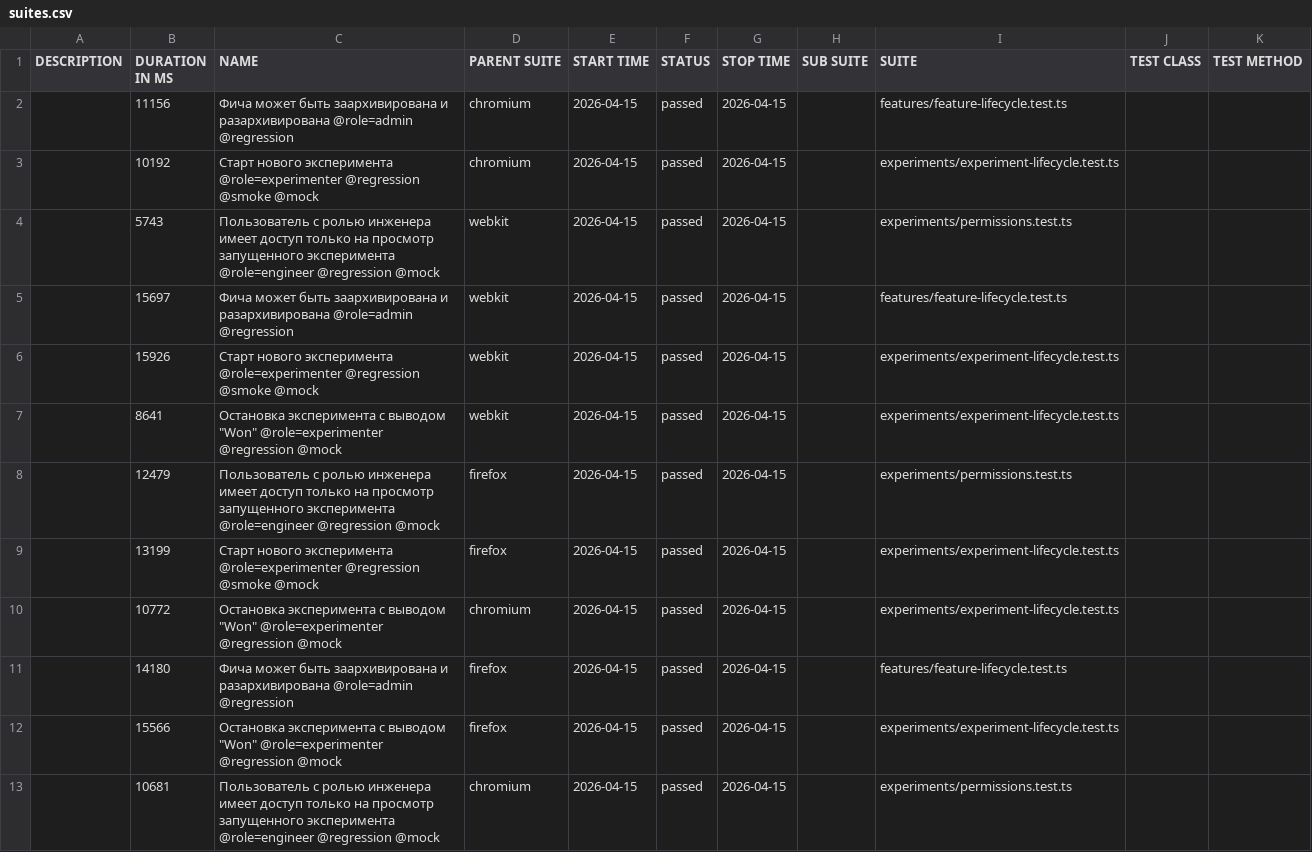
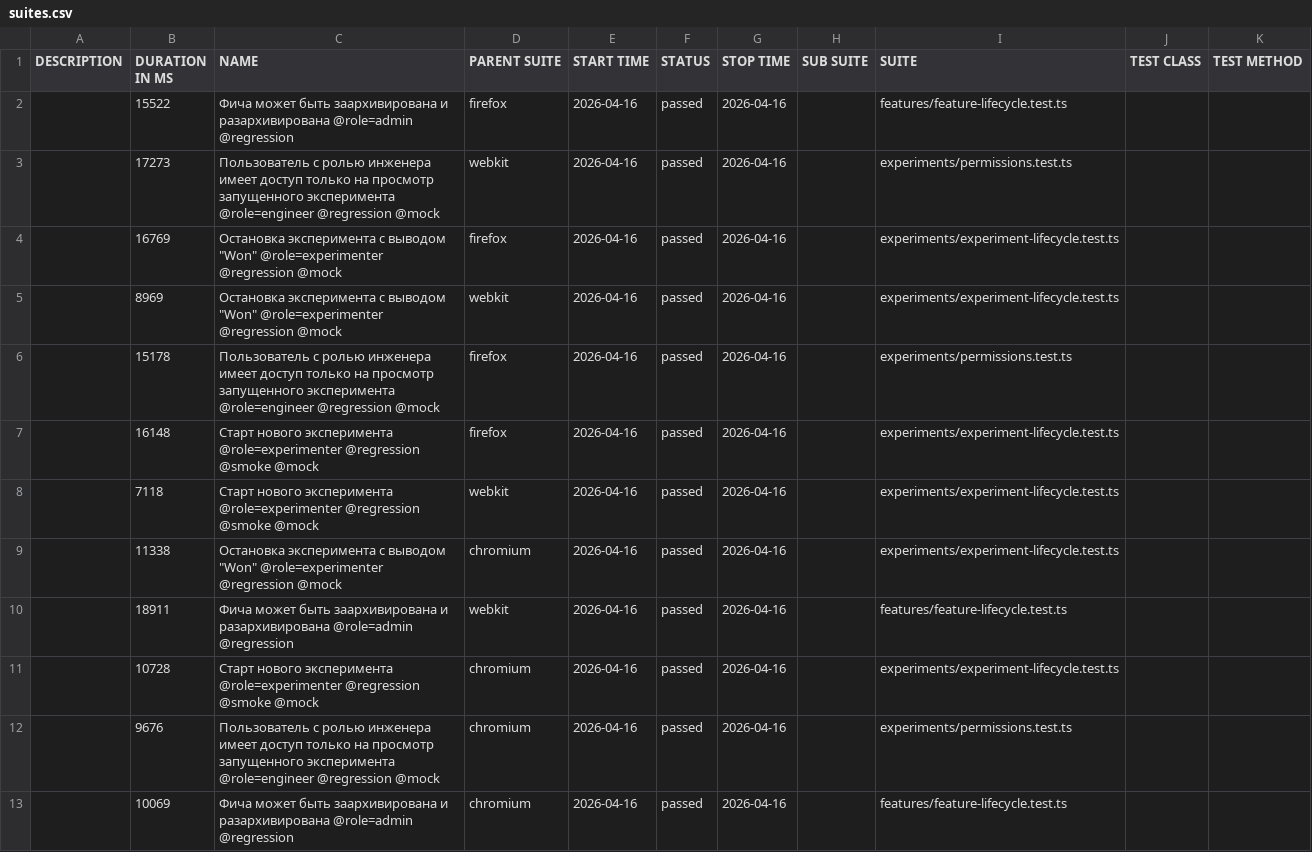
Before and after one commit to ozhegov/growthbook-e2e-tests, a CSV file: data/suites.csv, drawn as a sheet.

```diff
--- a/data/suites.csv
+++ b/data/suites.csv
@@ -1,13 +1,13 @@
 "DESCRIPTION","DURATION IN MS","NAME","PARENT SUITE","START TIME","STATUS","STOP TIME","SUB SUITE","SUITE","TEST CLASS","TEST METHOD"
-"","11156","Фича может быть заархивирована и разархивирована @role=admin @regression","chromium","2026-04-15","passed","2026-04-15","","features/feature-lifecycle.test.ts","",""
-"","10192","Старт нового эксперимента @role=experimenter @regression @smoke @mock","chromium","2026-04-15","passed","2026-04-15","","experiments/experiment-lifecycle.test.ts","",""
-"","5743","Пользователь с ролью инженера имеет доступ только на просмотр запущенного эксперимента @role=engineer @regression @mock","webkit","2026-04-15","passed","2026-04-15","","experiments/permissions.test.ts","",""
-"","15697","Фича может быть заархивирована и разархивирована @role=admin @regression","webkit","2026-04-15","passed","2026-04-15","","features/feature-lifecycle.test.ts","",""
-"","15926","Старт нового эксперимента @role=experimenter @regression @smoke @mock","webkit","2026-04-15","passed","2026-04-15","","experiments/experiment-lifecycle.test.ts","",""
-"","8641","Остановка эксперимента с выводом ""Won"" @role=experimenter @regression @mock","webkit","2026-04-15","passed","2026-04-15","","experiments/experiment-lifecycle.test.ts","",""
-"","12479","Пользователь с ролью инженера имеет доступ только на просмотр запущенного эксперимента @role=engineer @regression @mock","firefox","2026-04-15","passed","2026-04-15","","experiments/permissions.test.ts","",""
-"","13199","Старт нового эксперимента @role=experimenter @regression @smoke @mock","firefox","2026-04-15","passed","2026-04-15","","experiments/experiment-lifecycle.test.ts","",""
-"","10772","Остановка эксперимента с выводом ""Won"" @role=experimenter @regression @mock","chromium","2026-04-15","passed","2026-04-15","","experiments/experiment-lifecycle.test.ts","",""
-"","14180","Фича может быть заархивирована и разархивирована @role=admin @regression","firefox","2026-04-15","passed","2026-04-15","","features/feature-lifecycle.test.ts","",""
-"","15566","Остановка эксперимента с выводом ""Won"" @role=experimenter @regression @mock","firefox","2026-04-15","passed","2026-04-15","","experiments/experiment-lifecycle.test.ts","",""
-"","10681","Пользователь с ролью инженера имеет доступ только на просмотр запущенного эксперимента @role=engineer @regression @mock","chromium","2026-04-15","passed","2026-04-15","","experiments/permissions.test.ts","",""
+"","15522","Фича может быть заархивирована и разархивирована @role=admin @regression","firefox","2026-04-16","passed","2026-04-16","","features/feature-lifecycle.test.ts","",""
+"","17273","Пользователь с ролью инженера имеет доступ только на просмотр запущенного эксперимента @role=engineer @regression @mock","webkit","2026-04-16","passed","2026-04-16","","experiments/permissions.test.ts","",""
+"","16769","Остановка эксперимента с выводом ""Won"" @role=experimenter @regression @mock","firefox","2026-04-16","passed","2026-04-16","","experiments/experiment-lifecycle.test.ts","",""
+"","8969","Остановка эксперимента с выводом ""Won"" @role=experimenter @regression @mock","webkit","2026-04-16","passed","2026-04-16","","experiments/experiment-lifecycle.test.ts","",""
+"","15178","Пользователь с ролью инженера имеет доступ только на просмотр запущенного эксперимента @role=engineer @regression @mock","firefox","2026-04-16","passed","2026-04-16","","experiments/permissions.test.ts","",""
+"","16148","Старт нового эксперимента @role=experimenter @regression @smoke @mock","firefox","2026-04-16","passed","2026-04-16","","experiments/experiment-lifecycle.test.ts","",""
+"","7118","Старт нового эксперимента @role=experimenter @regression @smoke @mock","webkit","2026-04-16","passed","2026-04-16","","experiments/experiment-lifecycle.test.ts","",""
+"","11338","Остановка эксперимента с выводом ""Won"" @role=experimenter @regression @mock","chromium","2026-04-16","passed","2026-04-16","","experiments/experiment-lifecycle.test.ts","",""
+"","18911","Фича может быть заархивирована и разархивирована @role=admin @regression","webkit","2026-04-16","passed","2026-04-16","","features/feature-lifecycle.test.ts","",""
+"","10728","Старт нового эксперимента @role=experimenter @regression @smoke @mock","chromium","2026-04-16","passed","2026-04-16","","experiments/experiment-lifecycle.test.ts","",""
+"","9676","Пользователь с ролью инженера имеет доступ только на просмотр запущенного эксперимента @role=engineer @regression @mock","chromium","2026-04-16","passed","2026-04-16","","experiments/permissions.test.ts","",""
+"","10069","Фича может быть заархивирована и разархивирована @role=admin @regression","chromium","2026-04-16","passed","2026-04-16","","features/feature-lifecycle.test.ts","",""
```
Also changed, not shown: 52 other files.
